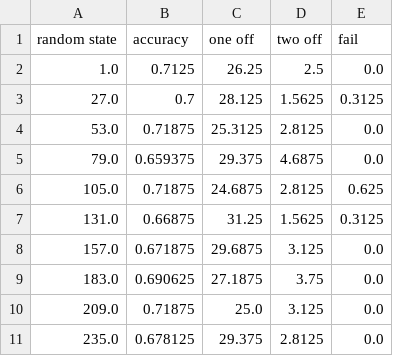
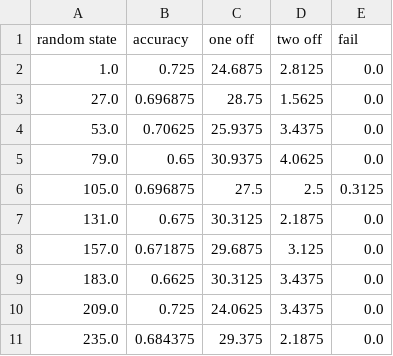
Before and after one commit to ZDenizYStenhaug/wine-quality-prediction, a CSV file: results/kfold-results-rf.csv, drawn as a sheet.

```diff
--- a/results/kfold-results-rf.csv
+++ b/results/kfold-results-rf.csv
@@ -1,11 +1,11 @@
 random state,accuracy,one off,two off,fail
-1.0,0.7125,26.25,2.5,0.0
-27.0,0.7,28.125,1.5625,0.3125
-53.0,0.71875,25.3125,2.8125,0.0
-79.0,0.659375,29.375,4.6875,0.0
-105.0,0.71875,24.6875,2.8125,0.625
-131.0,0.66875,31.25,1.5625,0.3125
+1.0,0.725,24.6875,2.8125,0.0
+27.0,0.696875,28.75,1.5625,0.0
+53.0,0.70625,25.9375,3.4375,0.0
+79.0,0.65,30.9375,4.0625,0.0
+105.0,0.696875,27.5,2.5,0.3125
+131.0,0.675,30.3125,2.1875,0.0
 157.0,0.671875,29.6875,3.125,0.0
-183.0,0.690625,27.1875,3.75,0.0
-209.0,0.71875,25.0,3.125,0.0
-235.0,0.678125,29.375,2.8125,0.0
+183.0,0.6625,30.3125,3.4375,0.0
+209.0,0.725,24.0625,3.4375,0.0
+235.0,0.684375,29.375,2.1875,0.0
```
Also changed, not shown: 2 other files.
